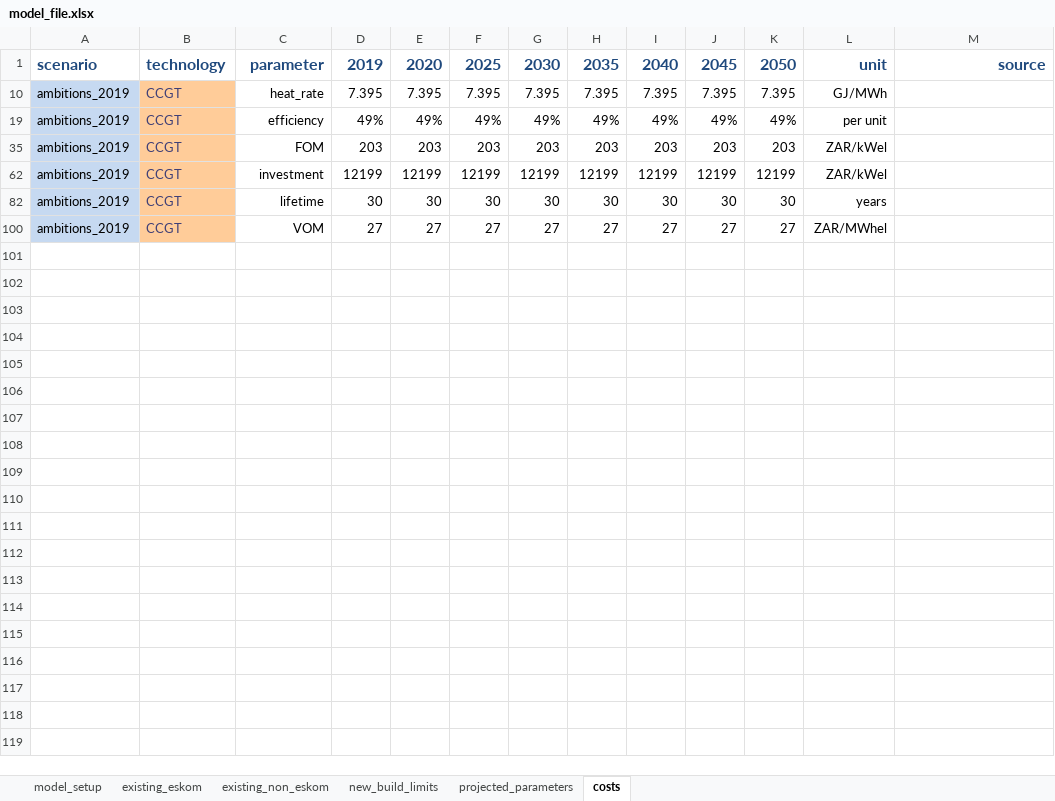
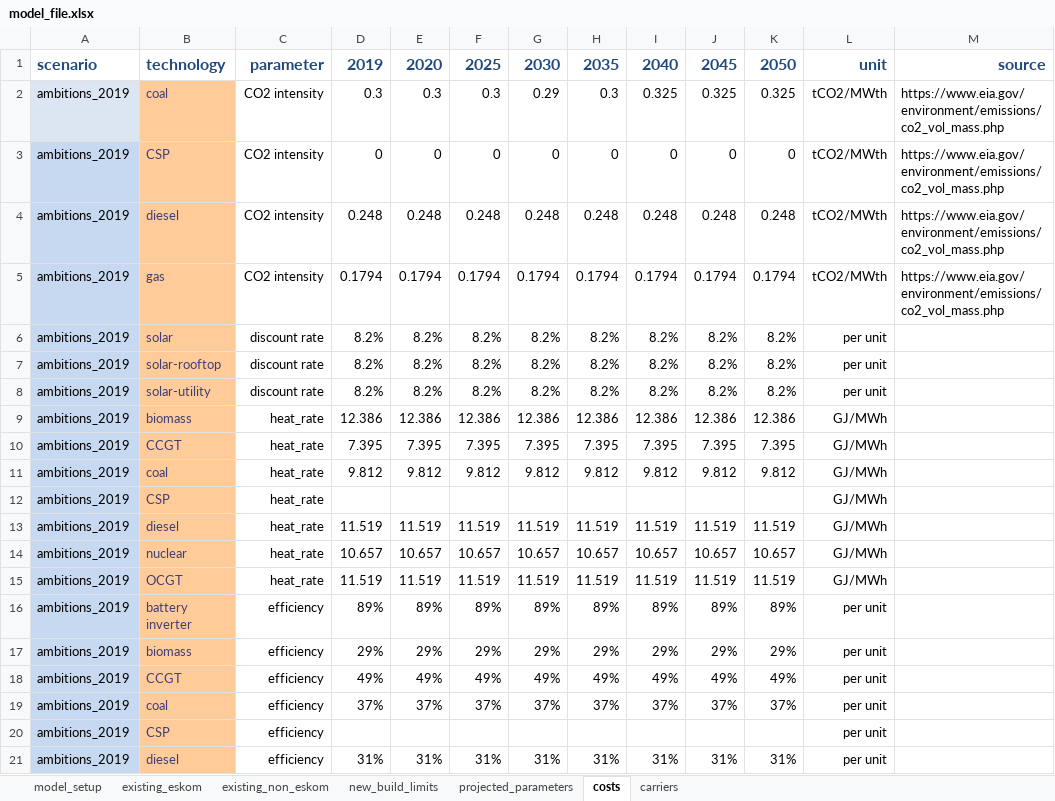
Before and after one commit to PyPSA/pypsa-za, an Excel workbook: model_file.xlsx, sheet costs, drawn as a sheet; only a part is shown; the shorter side is filled out with more unchanged rows; values as stored, in another font and other column widths than the file's, no borders; charts and pictures not drawn; the diff covers the shown part only; the diff names each change by its address in the sheet, - before the commit and + after, or states it on an @@ line.

```diff
--- a/model_file.xlsx (sheet costs)
+++ b/model_file.xlsx (sheet costs)
+sheet tab: carriers
+row 2: ambitions_2019 | coal | CO2 intensity | 0.3 | 0.3 | 0.3 | 0.29 | 0.3 | 0.325 | 0.325 | 0.325 | tCO2/MWth | https://www.eia.gov/environment/emissions/co2_vol_mass.php
@@ row 3 unhidden: ambitions_2019 | CSP | CO2 intensity | 0 | 0 | 0 | 0 | 0 | 0 | 0 | 0 | tCO2/MWth | https://www.eia.gov/environment/emissions/co2_vol_mass.php @@
@@ row 4 unhidden: ambitions_2019 | diesel | CO2 intensity | 0.248 | 0.248 | 0.248 | 0.248 | 0.248 | 0.248 | 0.248 | 0.248 | tCO2/MWth | https://www.eia.gov/environment/emissions/co2_vol_mass.php @@
+row 5: ambitions_2019 | gas | CO2 intensity | 0.1794 | 0.1794 | 0.1794 | 0.1794 | 0.1794 | 0.1794 | 0.1794 | 0.1794 | tCO2/MWth | https://www.eia.gov/environment/emissions/co2_vol_mass.php
@@ row 6 unhidden: ambitions_2019 | solar | discount rate | 8.2% | 8.2% | 8.2% | 8.2% | 8.2% | 8.2% | 8.2% | 8.2% | per unit @@
@@ row 7 unhidden: ambitions_2019 | solar-rooftop | discount rate | 8.2% | 8.2% | 8.2% | 8.2% | 8.2% | 8.2% | 8.2% | 8.2% | per unit @@
@@ row 8 unhidden: ambitions_2019 | solar-utility | discount rate | 8.2% | 8.2% | 8.2% | 8.2% | 8.2% | 8.2% | 8.2% | 8.2% | per unit @@
@@ row 9 unhidden: ambitions_2019 | biomass | heat_rate | 12.386 | 12.386 | 12.386 | 12.386 | 12.386 | 12.386 | 12.386 | 12.386 | GJ/MWh @@
@@ row 11 unhidden: ambitions_2019 | coal | heat_rate | 9.812 | 9.812 | 9.812 | 9.812 | 9.812 | 9.812 | 9.812 | 9.812 | GJ/MWh @@
@@ row 12 unhidden: ambitions_2019 | CSP | heat_rate |  |  |  |  |  |  |  |  | GJ/MWh @@
@@ row 13 unhidden: ambitions_2019 | diesel | heat_rate | 11.519 | 11.519 | 11.519 | 11.519 | 11.519 | 11.519 | 11.519 | 11.519 | GJ/MWh @@
@@ row 14 unhidden: ambitions_2019 | nuclear | heat_rate | 10.657 | 10.657 | 10.657 | 10.657 | 10.657 | 10.657 | 10.657 | 10.657 | GJ/MWh @@
@@ row 15 unhidden: ambitions_2019 | OCGT | heat_rate | 11.519 | 11.519 | 11.519 | 11.519 | 11.519 | 11.519 | 11.519 | 11.519 | GJ/MWh @@
@@ row 16 unhidden: ambitions_2019 | battery inverter | efficiency | 89% | 89% | 89% | 89% | 89% | 89% | 89% | 89% | per unit @@
@@ row 17 unhidden: ambitions_2019 | biomass | efficiency | 29% | 29% | 29% | 29% | 29% | 29% | 29% | 29% | per unit @@
@@ row 19 unhidden: ambitions_2019 | coal | efficiency | 37% | 37% | 37% | 37% | 37% | 37% | 37% | 37% | per unit @@
@@ row 20 unhidden: ambitions_2019 | CSP | efficiency |  |  |  |  |  |  |  |  | per unit @@
@@ row 21 unhidden: ambitions_2019 | diesel | efficiency | 31% | 31% | 31% | 31% | 31% | 31% | 31% | 31% | per unit @@
```
Also changed, not shown: 80 hidden or unhidden rows elsewhere in this sheet, sheet existing_non_eskom, sheet existing_eskom, sheet model_setup, sheet projected_parameters, sheet new_build_limits, formulas that keep their value, hidden cells, data/ambitions_validation.xlsx, data/num_lines_earth.xlsx, 18 other files.
